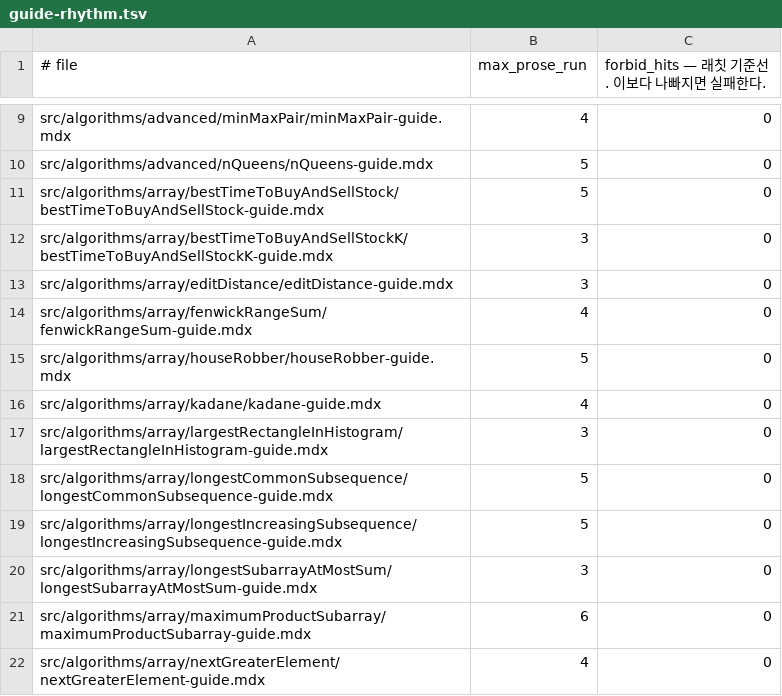
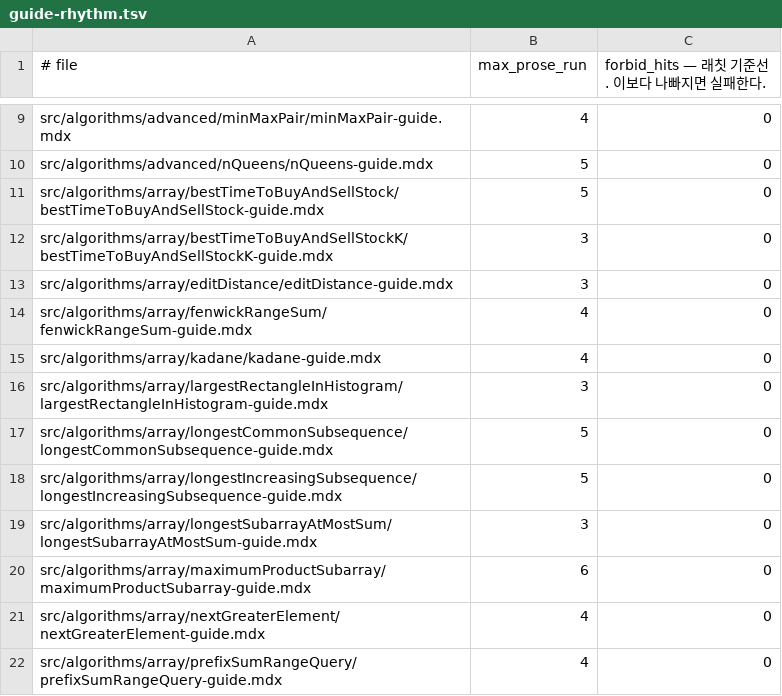
Before and after one commit to centurio1987/grow-up-programming, a TSV file: tools/_baseline/guide-rhythm.tsv, drawn as a sheet; only a part is shown, gaps mark what is left out; the shorter side is filled out with more unchanged rows.

```diff
--- a/tools/_baseline/guide-rhythm.tsv
+++ b/tools/_baseline/guide-rhythm.tsv
@@ -14,3 +14,2 @@ src/algorithms/array/editDistance/editDistance-guide.mdx	3	0
 src/algorithms/array/fenwickRangeSum/fenwickRangeSum-guide.mdx	4	0
-src/algorithms/array/houseRobber/houseRobber-guide.mdx	5	0
 src/algorithms/array/kadane/kadane-guide.mdx	4	0
```
Also changed, not shown: 3 other files.
